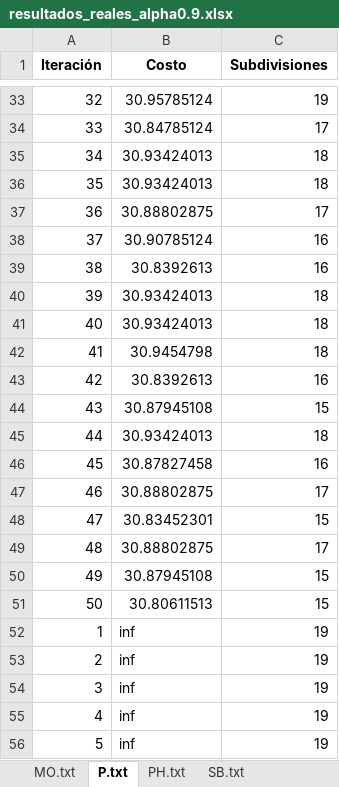
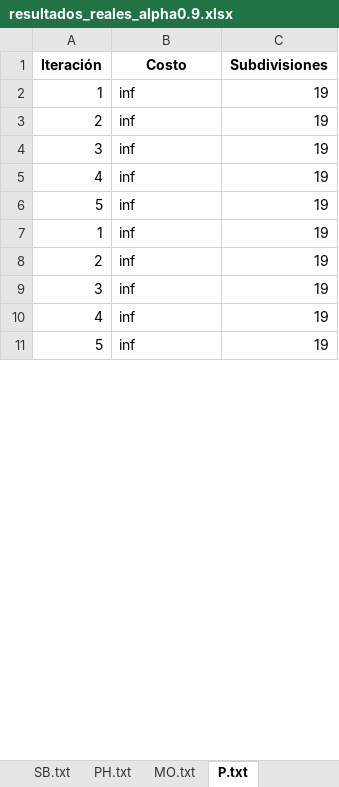
Before and after one commit to Kurisari/agricultural_zoning, an Excel workbook: resultados_reales_alpha0.9.xlsx, sheet P.txt, drawn as a sheet; only a part is shown, gaps mark what is left out; the shorter side is filled out with more unchanged rows; values as stored, in another font and other column widths than the file's, no borders; the diff covers the shown part only; the diff names each change by its address in the sheet, - before the commit and + after, or states it on an @@ line.

```diff
--- a/resultados_reales_alpha0.9.xlsx (sheet P.txt)
+++ b/resultados_reales_alpha0.9.xlsx (sheet P.txt)
@@ sheet tab order changed: SB.txt | PH.txt | MO.txt | P.txt @@
-row 33: 32 | 30.95785124 | 19
-row 34: 33 | 30.84785124 | 17
-row 35: 34 | 30.93424013 | 18
-row 36: 35 | 30.93424013 | 18
-row 37: 36 | 30.88802875 | 17
-row 38: 37 | 30.90785124 | 16
-row 39: 38 | 30.8392613 | 16
-row 40: 39 | 30.93424013 | 18
-row 41: 40 | 30.93424013 | 18
-row 42: 41 | 30.9454798 | 18
-row 43: 42 | 30.8392613 | 16
-row 44: 43 | 30.87945108 | 15
-row 45: 44 | 30.93424013 | 18
-row 46: 45 | 30.87827458 | 16
-row 47: 46 | 30.88802875 | 17
-row 48: 47 | 30.83452301 | 15
-row 49: 48 | 30.88802875 | 17
-row 50: 49 | 30.87945108 | 15
-row 51: 50 | 30.80611513 | 15
```
Also changed, not shown: 116 removed rows and 5 edited cells elsewhere in this sheet, sheet MO.txt, sheet PH.txt, sheet SB.txt, sheet Mejores_Resultados, resultados_reales_alpha0.5.xlsx, resultados_reales_alpha0.7.xlsx, 24 other files.
